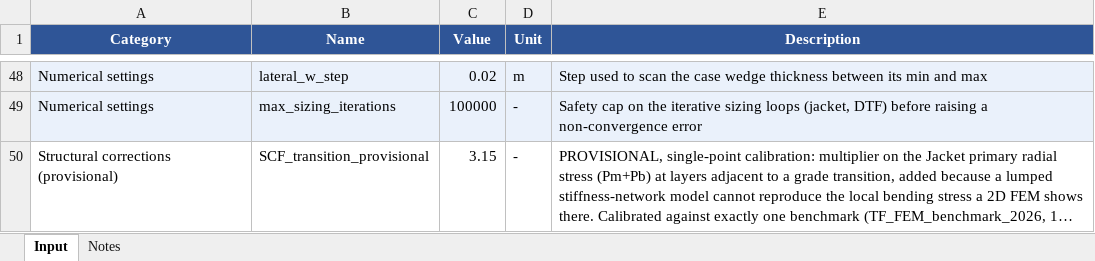
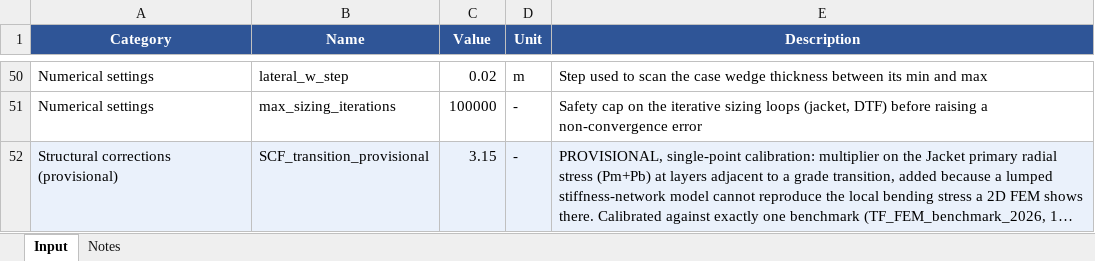
Before and after one commit to lorenzo1692/Progetti, an Excel workbook: MADE-2.0/matlab/input/WP_TF_input_template.xlsx, sheet Input, drawn as a sheet; only a part is shown, gaps mark what is left out; long unchanged cells end in …; values as stored, in another font and other column widths than the file's, no borders; addresses are those after the commit; the diff covers the shown part only; the diff names each change by its address in the sheet, - before the commit and + after, or states it on an @@ line.

```diff
--- a/MADE-2.0/matlab/input/WP_TF_input_template.xlsx (sheet Input)
+++ b/MADE-2.0/matlab/input/WP_TF_input_template.xlsx (sheet Input)
-A50:E51 fill: #EAF1FB
+A50:E51 fill: none
-A52:E52 fill: none
+A52:E52 fill: #EAF1FB
```
Also changed, not shown: 2 added rows and cell formats elsewhere in this sheet, 6 other files.
